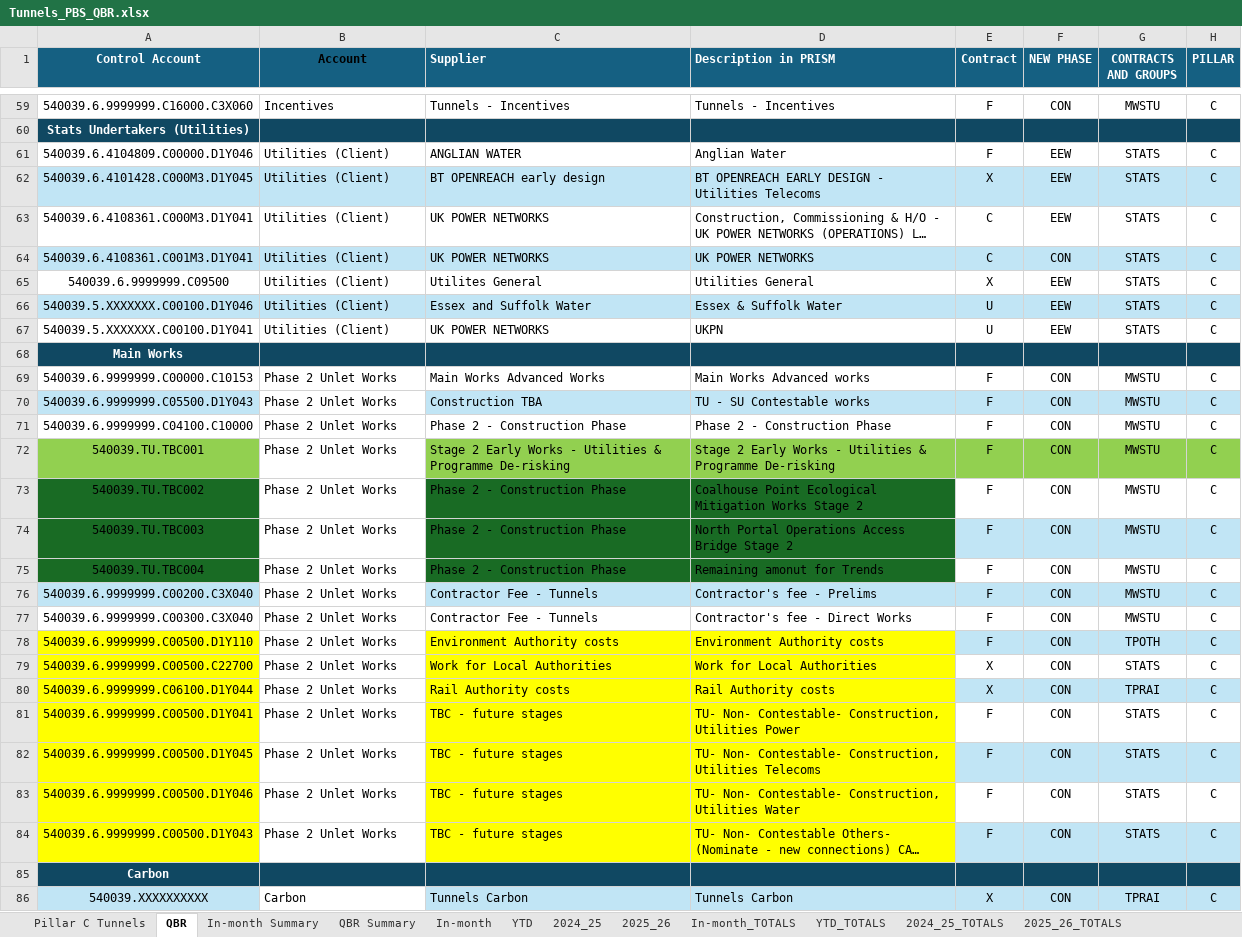
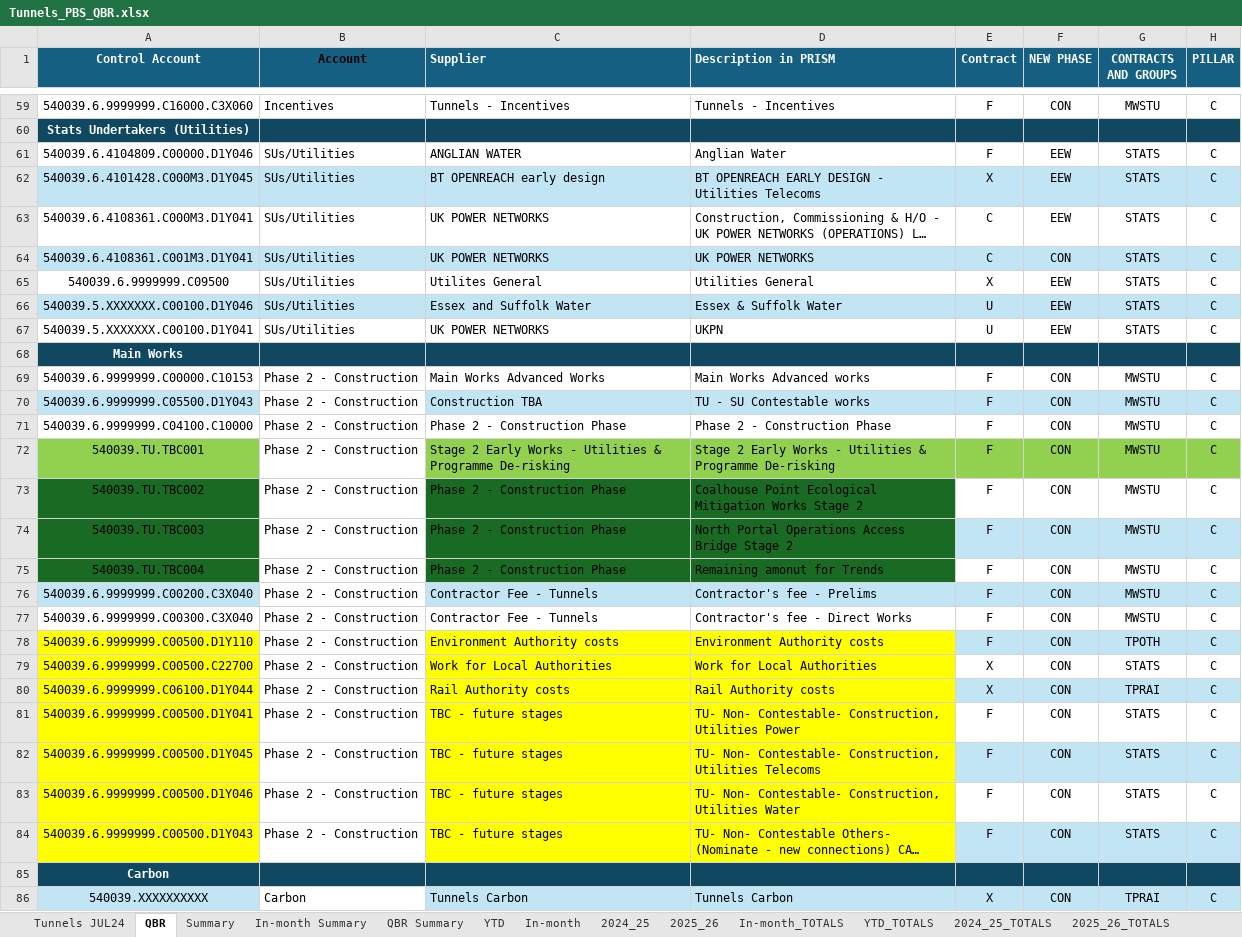
Before and after one commit to marcelodefranceschi/tunnelsvariancedashboard, an Excel workbook: Tunnels_PBS_QBR.xlsx, sheet QBR, drawn as a sheet; only a part is shown, gaps mark what is left out; long unchanged cells end in …; values as stored, in another font and other column widths than the file's, no borders; conditional formats not drawn; the diff covers the shown part only; the diff names each change by its address in the sheet, - before the commit and + after, or states it on an @@ line.

```diff
--- a/Tunnels_PBS_QBR.xlsx (sheet QBR)
+++ b/Tunnels_PBS_QBR.xlsx (sheet QBR)
-sheet tab: Pillar C Tunnels
+sheet tab: Tunnels JUL24
+sheet tab: Summary
@@ sheet tab order changed: Tunnels JUL24 | QBR | Summary | In-month Summary | QBR Summary | YTD | In-month | 2024_25 | 2025_26 | In-month_TOTALS | YTD_TOTALS | 2024_25_TOTALS | 2025_26_TOTALS @@
-B61:B67 (Account): Utilities (Client)
+B61:B67 (Account): SUs/Utilities
-B69:B84 (Account): Phase 2 Unlet Works
+B69:B84 (Account): Phase 2 - Construction
```
Also changed, not shown: 3 edited cells elsewhere in this sheet, sheet In-month Summary, sheet In-month, sheet QBR Summary, sheet 2025_26, sheet YTD, sheet 2024_25, 4 more sheets, formulas that keep their value, 2 other files.
